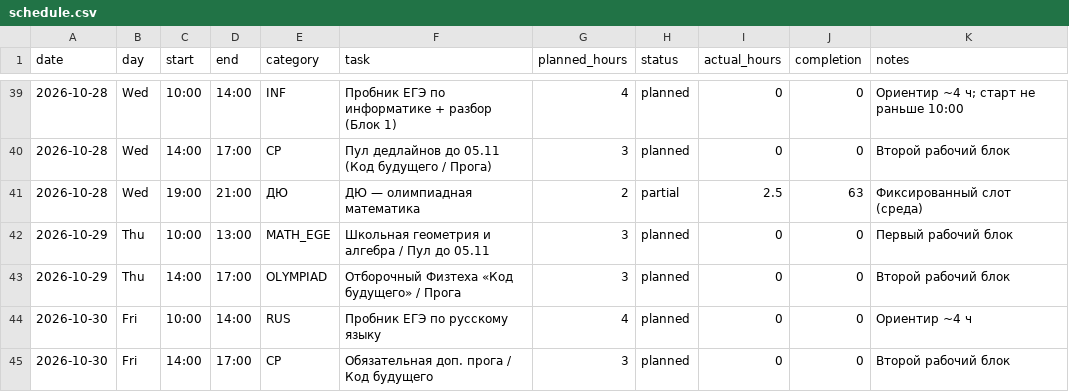
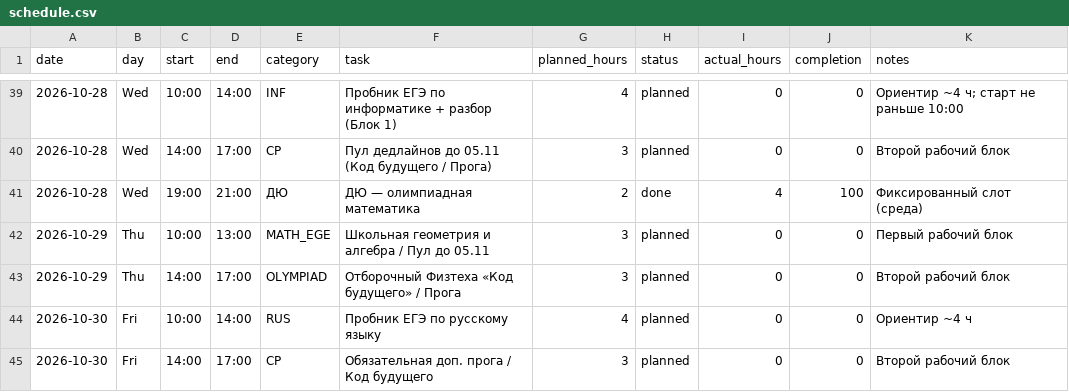
Before and after one commit to ponponin/dashboard, a CSV file: data/schedule.csv, drawn as a sheet; only a part is shown, gaps mark what is left out.

Commit message:
Auto-commit changes from dashboard (12:22:05): data/schedule.csv

```diff
--- a/data/schedule.csv
+++ b/data/schedule.csv
@@ -40,3 +40,3 @@ date,day,start,end,category,task,planned_hours,status,actual_hours,completion,no
 2026-10-28,Wed,14:00,17:00,CP,Пул дедлайнов до 05.11 (Код будущего / Прога),3,planned,0,0,Второй рабочий блок
-2026-10-28,Wed,19:00,21:00,ДЮ,ДЮ — олимпиадная математика,2,partial,2.5,63,Фиксированный слот (среда)
+2026-10-28,Wed,19:00,21:00,ДЮ,ДЮ — олимпиадная математика,2,done,4,100,Фиксированный слот (среда)
 2026-10-29,Thu,10:00,13:00,MATH_EGE,Школьная геометрия и алгебра / Пул до 05.11,3,planned,0,0,Первый рабочий блок
```
